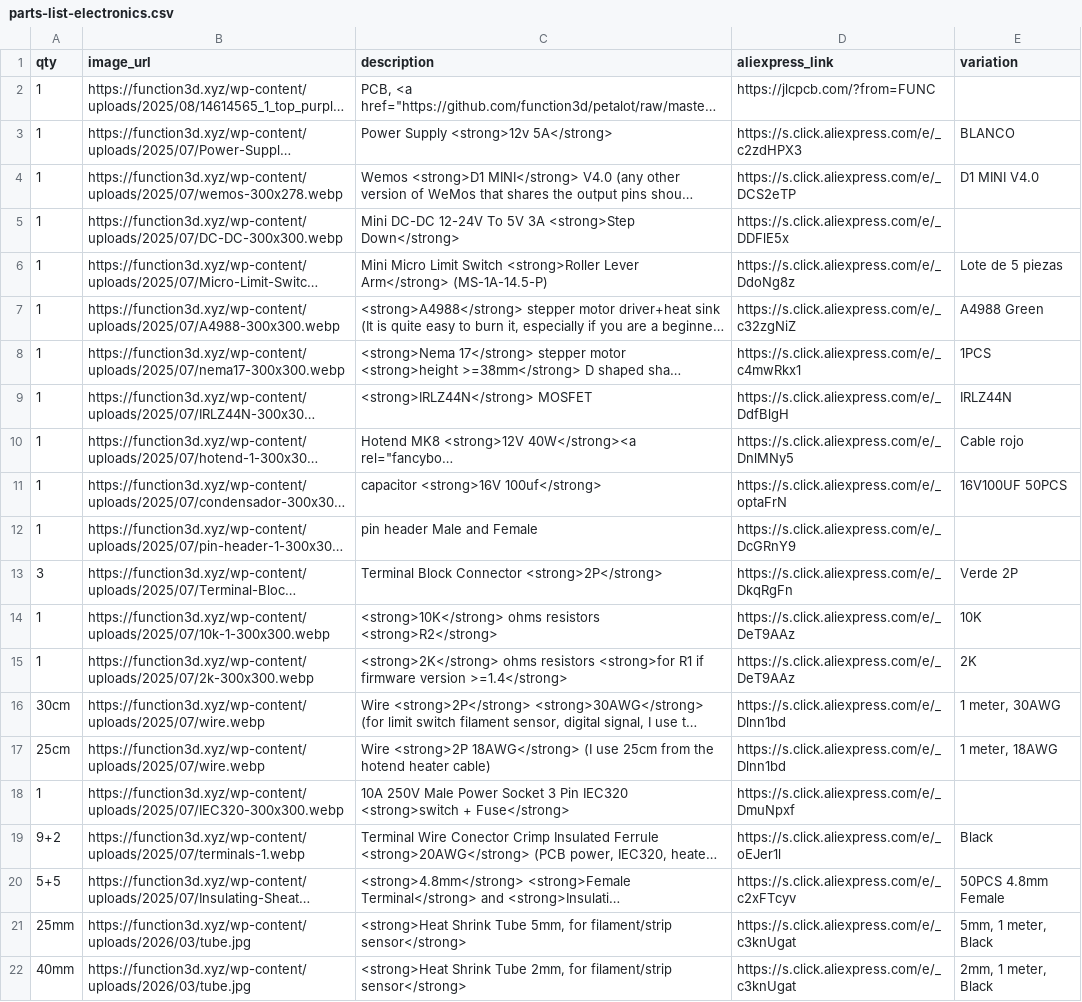
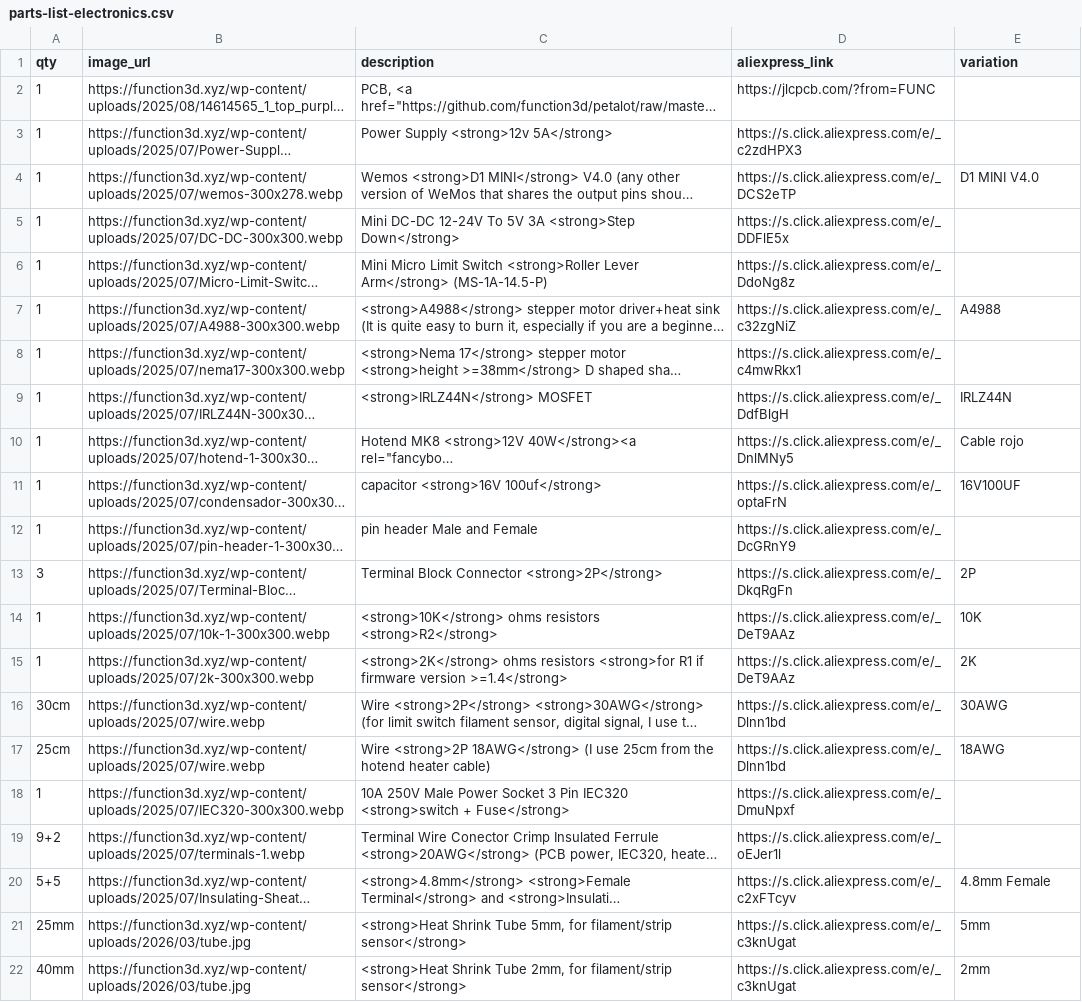
Before and after one commit to function3d/petalot, a CSV file: parts-list-electronics.csv, drawn as a sheet; long unchanged cells end in …; the diff names each change by its address in the sheet, - before the commit and + after, or states it on an @@ line.

Commit message:
chore: clean variation values (drop colors/lot units)

```diff
--- a/parts-list-electronics.csv
+++ b/parts-list-electronics.csv
-E3 (variation): BLANCO
+E3 (variation): (empty)
-E6 (variation): Lote de 5 piezas
+E6 (variation): (empty)
-E7 (variation): A4988 Green
+E7 (variation): A4988
-E8 (variation): 1PCS
+E8 (variation): (empty)
-E11 (variation): 16V100UF 50PCS
+E11 (variation): 16V100UF
-E13 (variation): Verde 2P
+E13 (variation): 2P
-E16 (variation): 1 meter, 30AWG
+E16 (variation): 30AWG
-E17 (variation): 1 meter, 18AWG
+E17 (variation): 18AWG
-E19 (variation): Black
+E19 (variation): (empty)
-E20 (variation): 50PCS 4.8mm Female
+E20 (variation): 4.8mm Female
-E21 (variation): 5mm, 1 meter, Black
+E21 (variation): 5mm
-E22 (variation): 2mm, 1 meter, Black
+E22 (variation): 2mm
```
Also changed, not shown: parts-list-cutter.csv, parts-list-cutter.es.csv, 3 other files.
